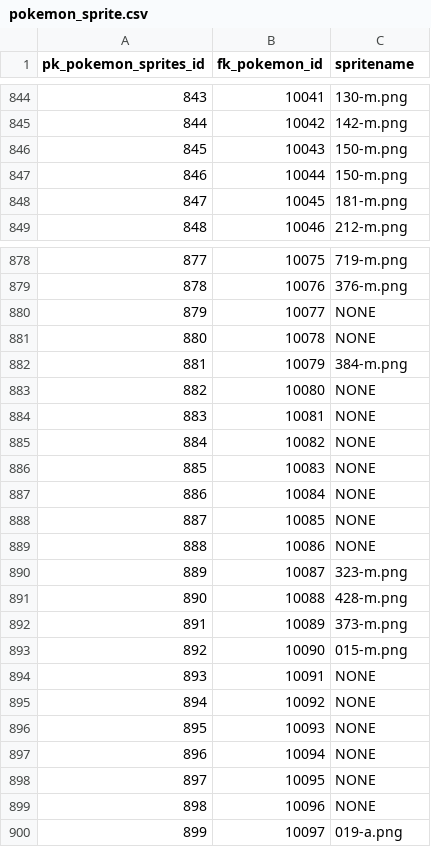
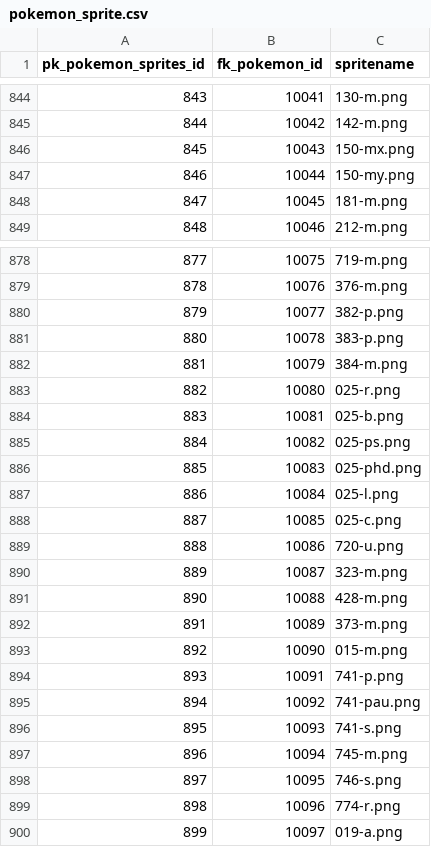
Before and after one commit to aulb/pokevis-old, a CSV file: lib/data/pokemon_sprite.csv, drawn as a sheet; only a part is shown, gaps mark what is left out; the diff covers the shown part only.

Commit message:
Pokemon sprites fully mapped v1, more missing sprites discovered
pokemon sprite table done

```diff
--- a/lib/data/pokemon_sprite.csv
+++ b/lib/data/pokemon_sprite.csv
@@ -845,4 +845,4 @@ pk_pokemon_sprites_id,fk_pokemon_id,spritename
 844,10042,142-m.png
-845,10043,150-m.png
-846,10044,150-m.png
+845,10043,150-mx.png
+846,10044,150-my.png
 847,10045,181-m.png
@@ -879,12 +879,12 @@ pk_pokemon_sprites_id,fk_pokemon_id,spritename
 878,10076,376-m.png
-879,10077,NONE
-880,10078,NONE
+879,10077,382-p.png
+880,10078,383-p.png
 881,10079,384-m.png
-882,10080,NONE
-883,10081,NONE
-884,10082,NONE
-885,10083,NONE
-886,10084,NONE
-887,10085,NONE
-888,10086,NONE
+882,10080,025-r.png
+883,10081,025-b.png
+884,10082,025-ps.png
+885,10083,025-phd.png
+886,10084,025-l.png
+887,10085,025-c.png
+888,10086,720-u.png
 889,10087,323-m.png
@@ -893,8 +893,8 @@ pk_pokemon_sprites_id,fk_pokemon_id,spritename
 892,10090,015-m.png
-893,10091,NONE
-894,10092,NONE
-895,10093,NONE
-896,10094,NONE
-897,10095,NONE
-898,10096,NONE
+893,10091,741-p.png
+894,10092,741-pau.png
+895,10093,741-s.png
+896,10094,745-m.png
+897,10095,746-s.png
+898,10096,774-r.png
 899,10097,019-a.png
```
Also changed, not shown: 67 edited cells elsewhere in this file, 11 other files.
